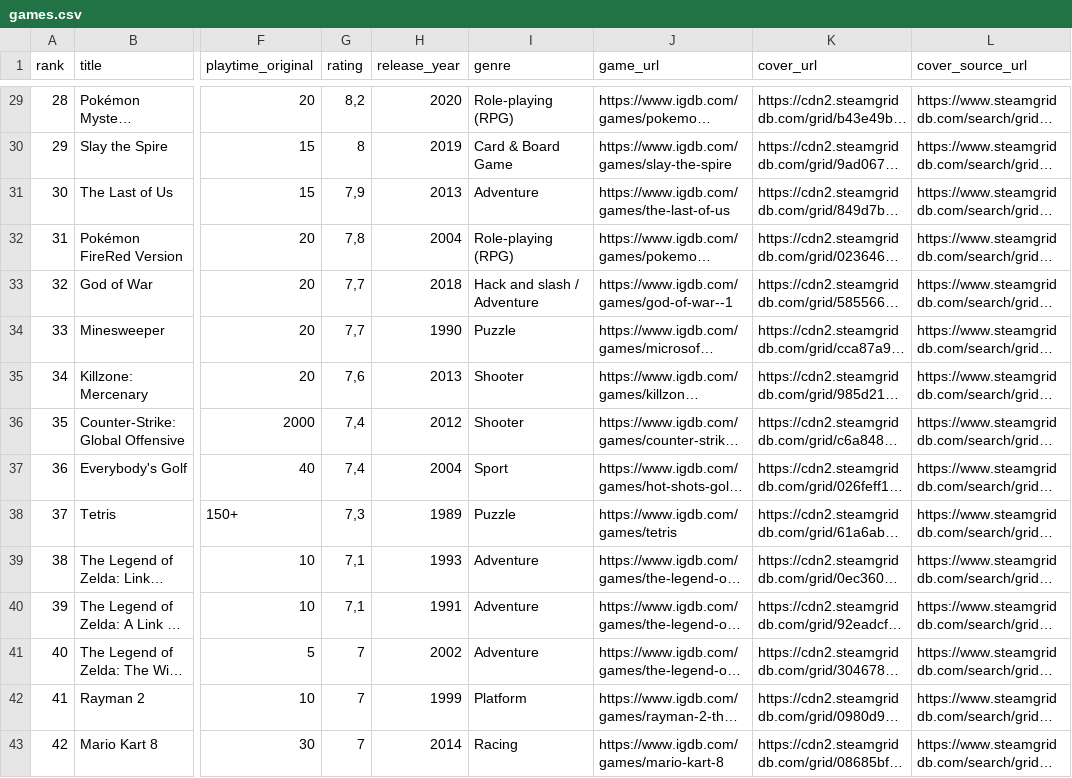
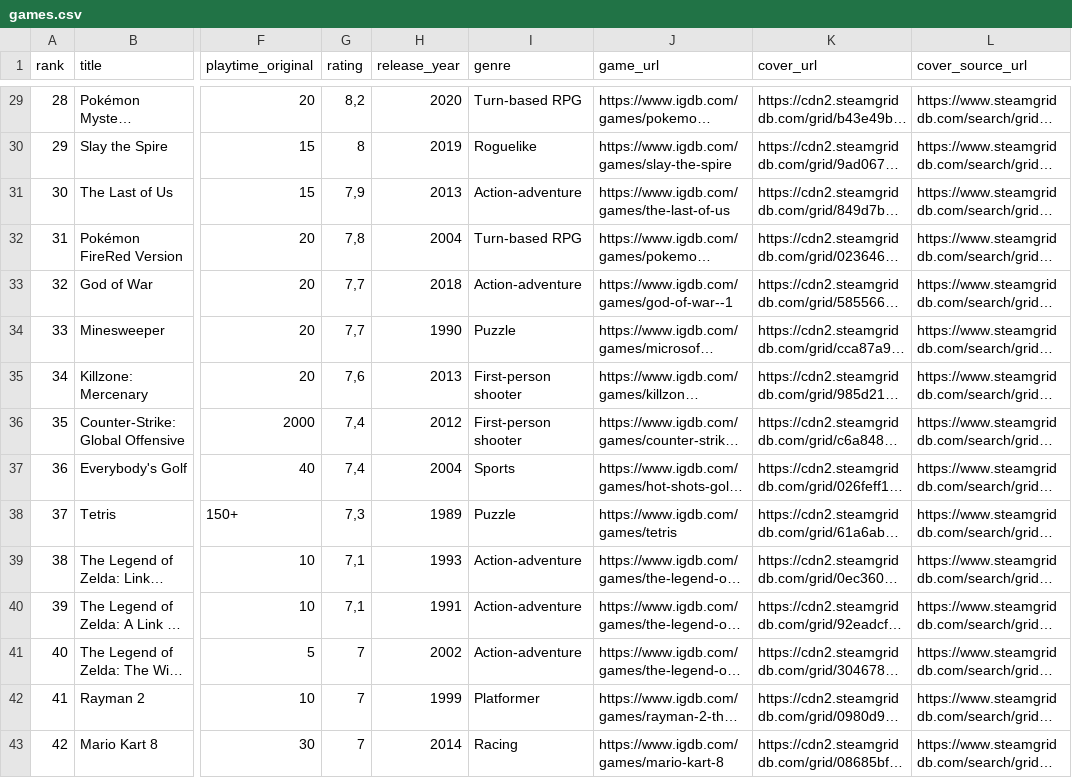
Before and after one commit to IU-Webprogrammierung/2026-09-website-silasdv, a CSV file: data/games.csv, drawn as a sheet; only a part is shown, gaps mark what is left out; long unchanged cells end in …; the diff covers the shown part only; the diff names each change by its address in the sheet, - before the commit and + after, or states it on an @@ line.

Commit message:
Standardize game genres and update genre icons

```diff
--- a/data/games.csv
+++ b/data/games.csv
-I29 (genre): Role-playing (RPG)
+I29 (genre): Turn-based RPG
-I30 (genre): Card & Board Game
+I30 (genre): Roguelike
-I31 (genre): Adventure
+I31 (genre): Action-adventure
-I32 (genre): Role-playing (RPG)
+I32 (genre): Turn-based RPG
-I33 (genre): Hack and slash / Adventure
+I33 (genre): Action-adventure
-I35:I36 (genre): Shooter
+I35:I36 (genre): First-person shooter
-I37 (genre): Sport
+I37 (genre): Sports
-I39:I41 (genre): Adventure
+I39:I41 (genre): Action-adventure
-I42 (genre): Platform
+I42 (genre): Platformer
```
Also changed, not shown: 45 edited cells elsewhere in this file, 4 other files.
